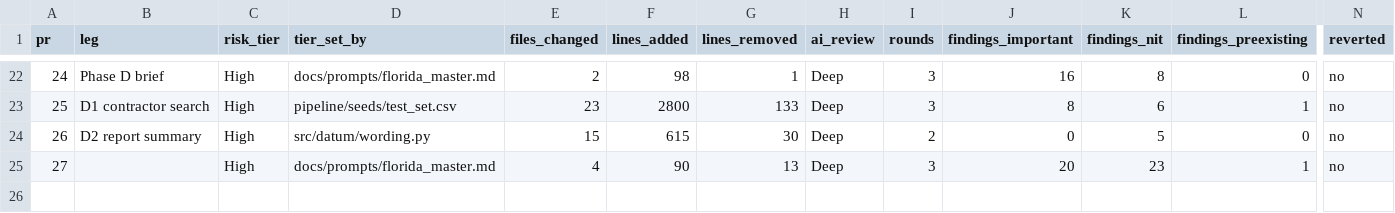
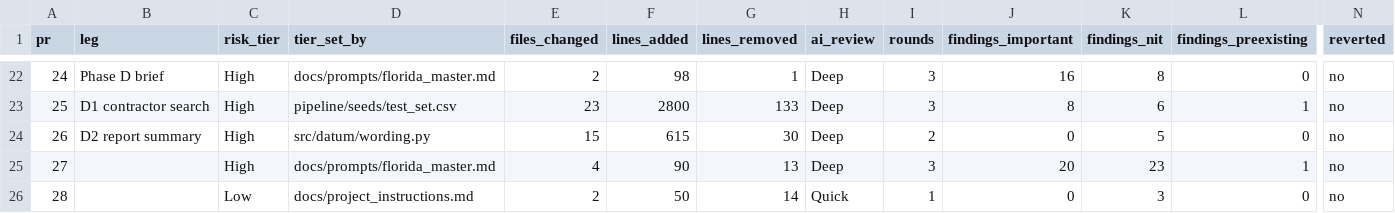
Before and after one commit to andrescamacho57/datum, a CSV file: docs/review_log.csv, drawn as a sheet; only a part is shown, gaps mark what is left out; rows hold the shown columns only; the diff names each change by its address in the sheet, - before the commit and + after, or states it on an @@ line.

```diff
--- a/docs/review_log.csv
+++ b/docs/review_log.csv
+row 26: 28 |  | Low | docs/project_instructions.md | 2 | 50 | 14 | Quick | 1 | 0 | 3 | 0 | no
```
